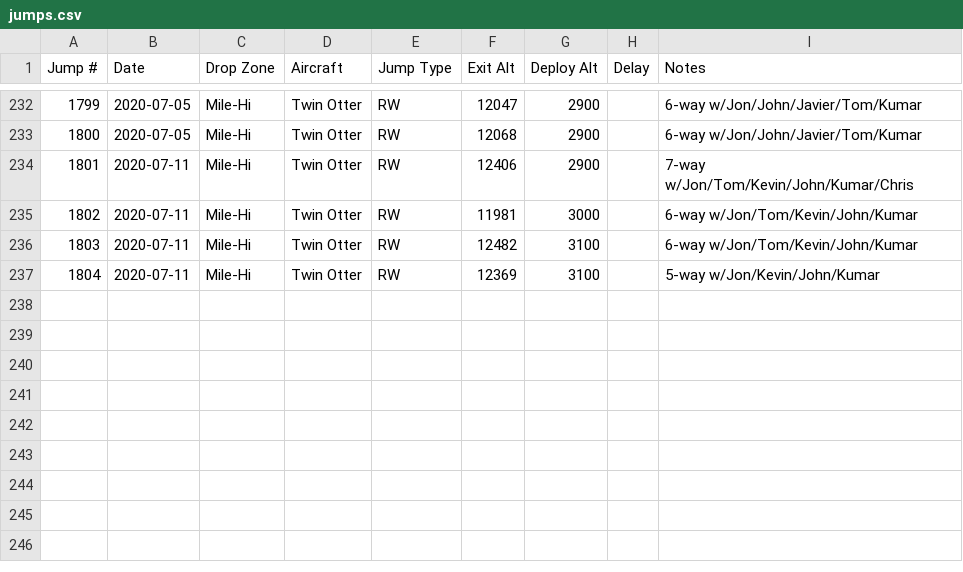
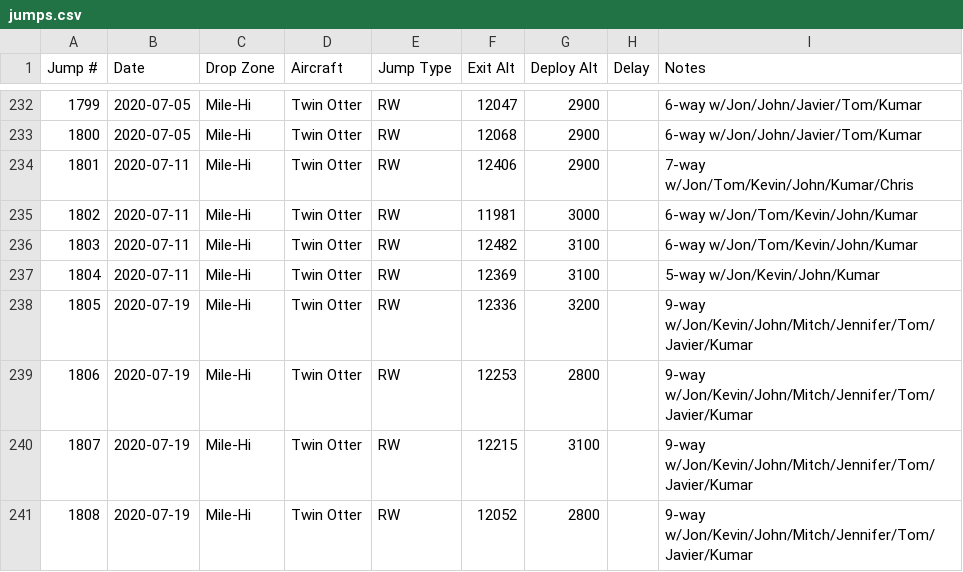
Before and after one commit to wildlava/skydive-logbook, a CSV file: jumps.csv, drawn as a sheet; only a part is shown, gaps mark what is left out; the diff names each change by its address in the sheet, - before the commit and + after, or states it on an @@ line.

Commit message:
Add jumps

```diff
--- a/jumps.csv
+++ b/jumps.csv
+row 238: 1805 | 2020-07-19 | Mile-Hi | Twin Otter | RW | 12336 | 3200 |  | 9-way w/Jon/Kevin/John/Mitch/Jennifer/Tom/Javier/Kumar
+row 239: 1806 | 2020-07-19 | Mile-Hi | Twin Otter | RW | 12253 | 2800 |  | 9-way w/Jon/Kevin/John/Mitch/Jennifer/Tom/Javier/Kumar
+row 240: 1807 | 2020-07-19 | Mile-Hi | Twin Otter | RW | 12215 | 3100 |  | 9-way w/Jon/Kevin/John/Mitch/Jennifer/Tom/Javier/Kumar
+row 241: 1808 | 2020-07-19 | Mile-Hi | Twin Otter | RW | 12052 | 2800 |  | 9-way w/Jon/Kevin/John/Mitch/Jennifer/Tom/Javier/Kumar
```
